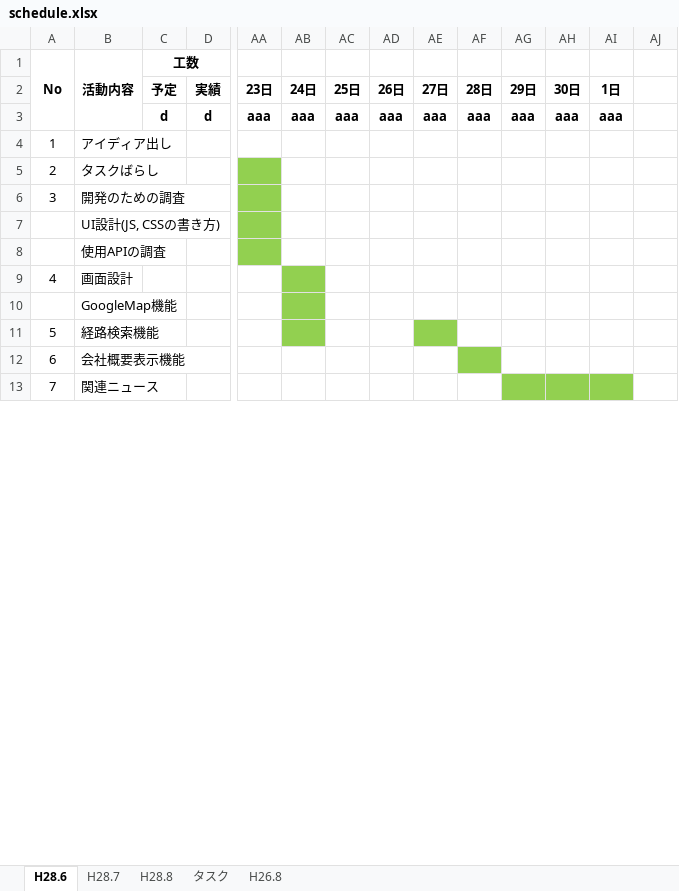
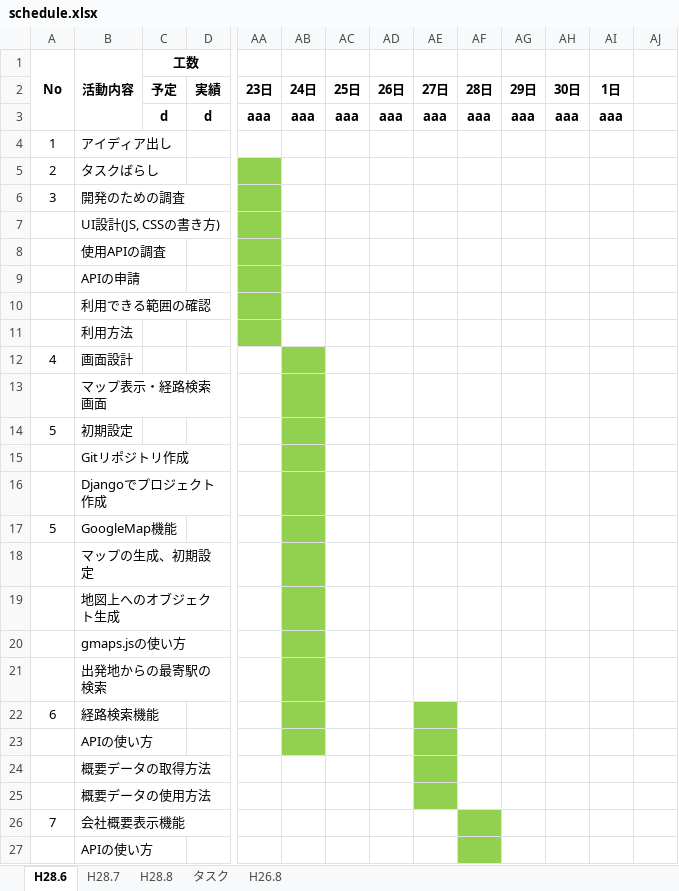
Before and after one commit to kawasaki-kk/kerotan, an Excel workbook: schedule.xlsx, sheet H28.6, drawn as a sheet; only a part is shown, gaps mark what is left out; values as stored, in another font and other column widths than the file's, no borders; conditional formats not drawn; addresses are those after the commit; rows hold the shown columns only; the diff covers the shown part only; the diff names each change by its address in the sheet, - before the commit and + after, or states it on an @@ line.

Commit message:
schedule update, apikey added(ignored)

```diff
--- a/schedule.xlsx (sheet H28.6)
+++ b/schedule.xlsx (sheet H28.6)
+row 9:  | APIの申請
+row 10:  | 利用できる範囲の確認
+row 11:  | 利用方法
-B13 (活動内容): GoogleMap機能
+B13 (活動内容): マップ表示・経路検索画面
+row 14: 5 | 初期設定
+row 15:  | Gitリポジトリ作成
+row 16:  | Djangoでプロジェクト作成
-B17 (活動内容): 経路検索機能
+B17 (活動内容): GoogleMap機能
-AE17 fill: #92D050
+AE17 fill: none
+row 18:  | マップの生成、初期設定
+row 19:  | 地図上へのオブジェクト生成
+row 20:  | gmaps.jsの使い方
+row 21:  | 出発地からの最寄駅の検索
-B22 (活動内容): 会社概要表示機能
+B22 (活動内容): 経路検索機能
-AB22 fill: none
+AB22 fill: #92D050
-AE22 fill: none
+AE22 fill: #92D050
-AF22 fill: #92D050
+AF22 fill: none
+row 23:  | APIの使い方
+row 24:  | 概要データの取得方法
+row 25:  | 概要データの使用方法
-B26 (活動内容): 関連ニュース
+B26 (活動内容): 会社概要表示機能
-AF26 fill: none
+AF26 fill: #92D050
-AG26:AI26 fill: #92D050
+AG26:AI26 fill: none
+row 27:  | APIの使い方
```
Also changed, not shown: 18 added rows, 4 edited cells and cell formats elsewhere in this sheet, sheet H28.7, 1 other file.
